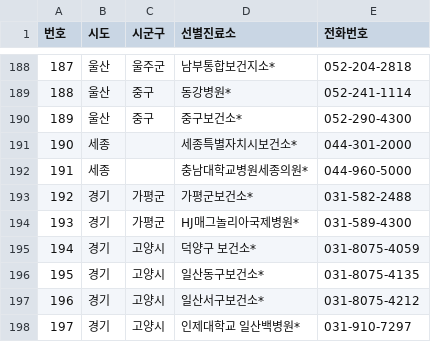
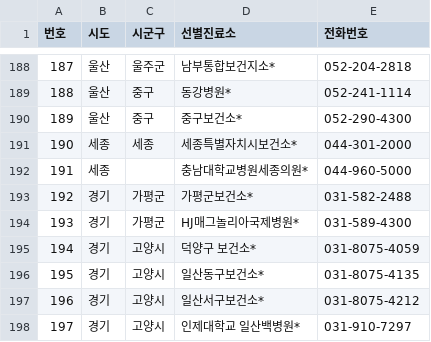
Before and after one commit to yeonbeenkim/HelpCorona, a CSV file: data/corona_hospital_csv.csv, drawn as a sheet; only a part is shown, gaps mark what is left out.

Commit message:
Update corona_hospital_csv.csv

```diff
--- a/data/corona_hospital_csv.csv
+++ b/data/corona_hospital_csv.csv
@@ -190,3 +190,3 @@
 189,울산,중구,중구보건소*,052-290-4300
-190,세종,,세종특별자치시보건소*,044-301-2000
+190,세종,세종,세종특별자치시보건소*,044-301-2000
 191,세종,,충남대학교병원세종의원*,044-960-5000
```
